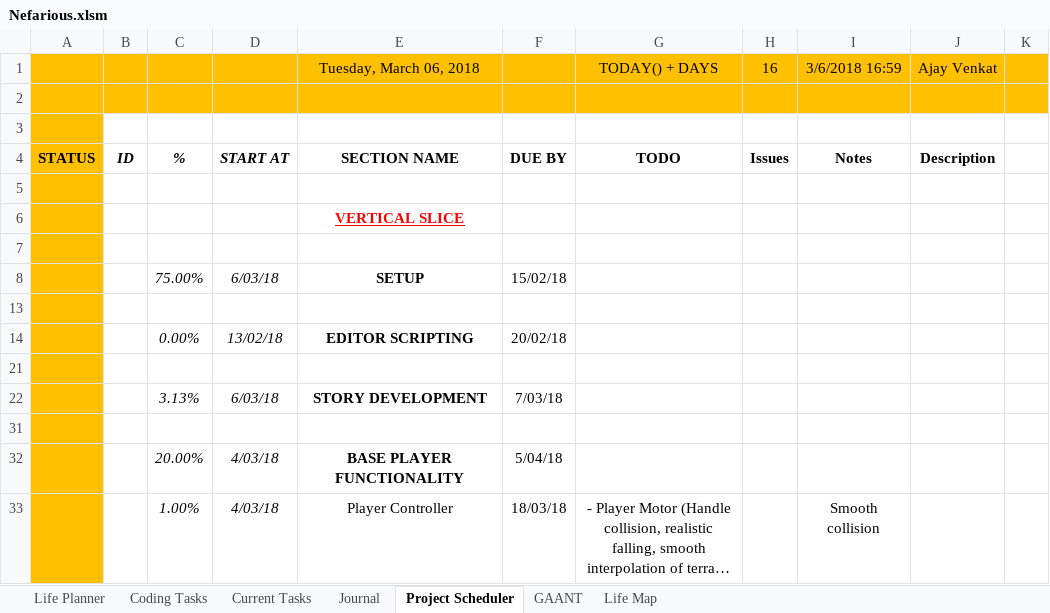
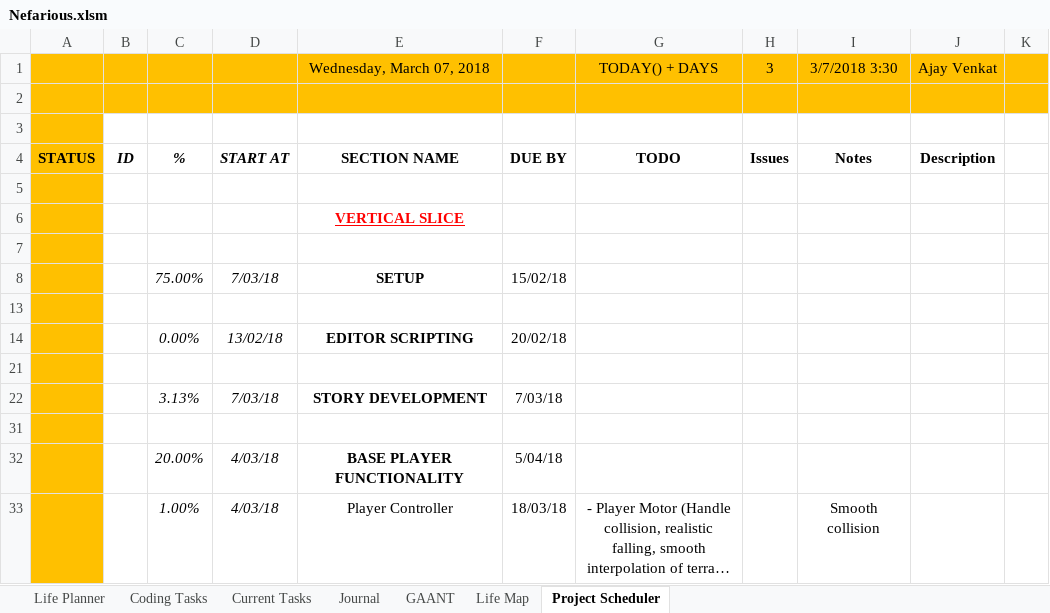
Before and after one commit to AJTech2002/NEFARIOUS, an Excel workbook: Management & Logging/Planning and Management/Nefarious.xlsm, sheet Project Scheduler, drawn as a sheet; only a part is shown; long unchanged cells end in …; values as stored, in another font and other column widths than the file's, no borders; conditional formats not drawn; the diff names each change by its address in the sheet, - before the commit and + after, or states it on an @@ line.

```diff
--- a/Management & Logging/Planning and Management/Nefarious.xlsm (sheet Project Scheduler)
+++ b/Management & Logging/Planning and Management/Nefarious.xlsm (sheet Project Scheduler)
@@ sheet tab order changed: Life Planner | Coding Tasks | Current Tasks | Journal | GAANT | Life Map | Project Scheduler @@
-E1: Tuesday, March 06, 2018
+E1: Wednesday, March 07, 2018
-H1: 16
+H1: 3
-I1: 3/6/2018 16:59
+I1: 3/7/2018 3:30
-D8: 6/03/18
+D8: 7/03/18
-D22: 6/03/18
+D22: 7/03/18
```
Also changed, not shown: sheet GAANT, sheet Current Tasks, sheet Life Planner, sheet Life Map, sheet Coding Tasks, sheet Journal, hidden cells, charts or pictures, 1 other file.
